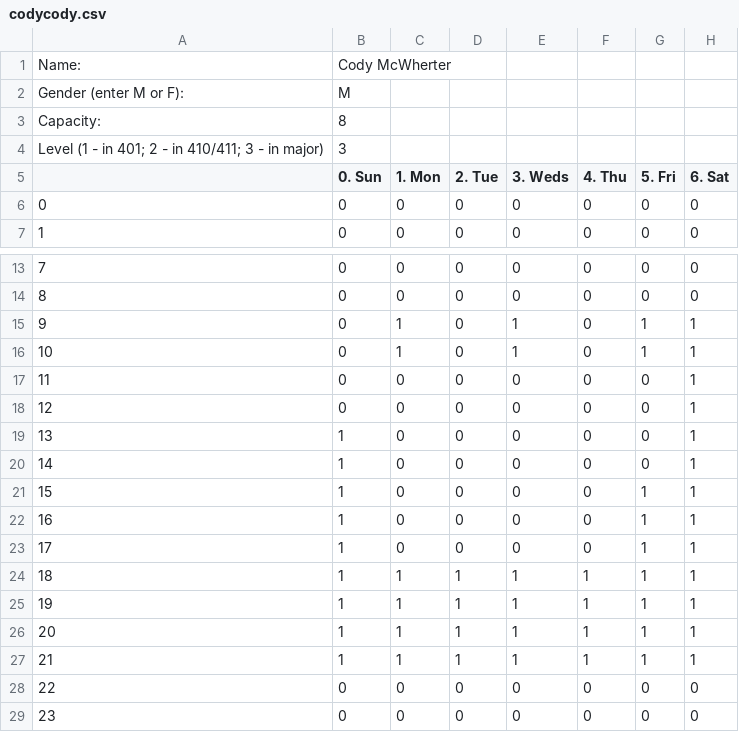
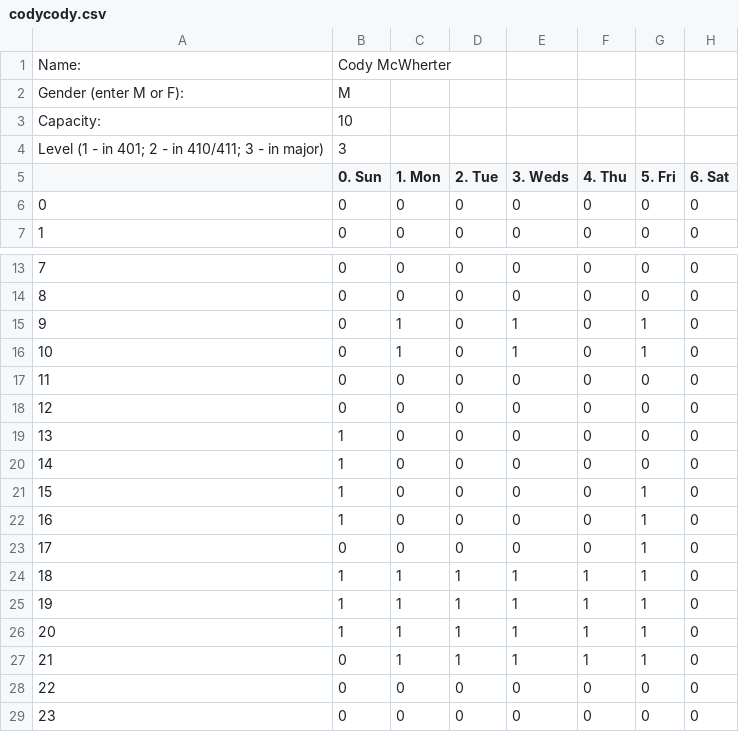
Before and after one commit to UNCTillDeath/TAScheduler, a CSV file: data/spring-17/staff/codycody.csv, drawn as a sheet; only a part is shown, gaps mark what is left out.

Commit message:
Update codycody.csv

```diff
--- a/data/spring-17/staff/codycody.csv
+++ b/data/spring-17/staff/codycody.csv
@@ -2,3 +2,3 @@ Name:,Cody McWherter,,,,,,
 Gender (enter M or F):,M,,,,,,
-Capacity:,8,,,,,,
+Capacity:,10,,,,,,
 Level (1 - in 401; 2 - in 410/411; 3 - in major),3,,,,,,
@@ -14,15 +14,15 @@ Level (1 - in 401; 2 - in 410/411; 3 - in major),3,,,,,,
 8,0,0,0,0,0,0,0
-9,0,1,0,1,0,1,1
-10,0,1,0,1,0,1,1
-11,0,0,0,0,0,0,1
-12,0,0,0,0,0,0,1
-13,1,0,0,0,0,0,1
-14,1,0,0,0,0,0,1
-15,1,0,0,0,0,1,1
-16,1,0,0,0,0,1,1
-17,1,0,0,0,0,1,1
-18,1,1,1,1,1,1,1
-19,1,1,1,1,1,1,1
-20,1,1,1,1,1,1,1
-21,1,1,1,1,1,1,1
+9,0,1,0,1,0,1,0
+10,0,1,0,1,0,1,0
+11,0,0,0,0,0,0,0
+12,0,0,0,0,0,0,0
+13,1,0,0,0,0,0,0
+14,1,0,0,0,0,0,0
+15,1,0,0,0,0,1,0
+16,1,0,0,0,0,1,0
+17,0,0,0,0,0,1,0
+18,1,1,1,1,1,1,0
+19,1,1,1,1,1,1,0
+20,1,1,1,1,1,1,0
+21,0,1,1,1,1,1,0
 22,0,0,0,0,0,0,0
```
